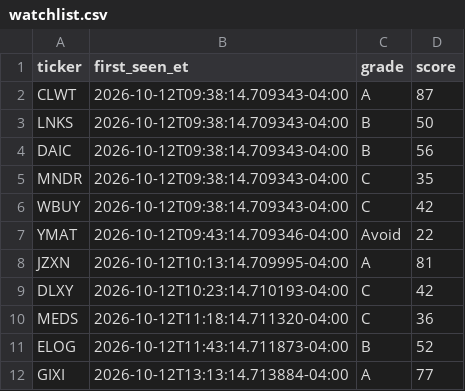
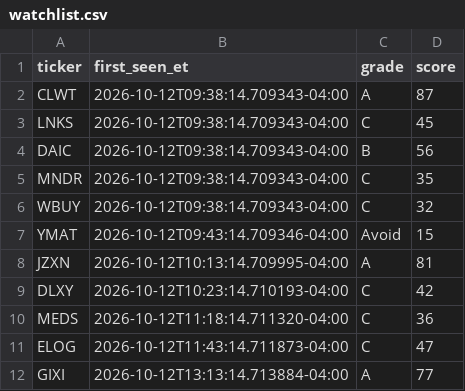
Before and after one commit to aligaam2-art/pennybot, a CSV file: journal/days/2026-10-12/watchlist.csv, drawn as a sheet.

```diff
--- a/journal/days/2026-10-12/watchlist.csv
+++ b/journal/days/2026-10-12/watchlist.csv
@@ -2,7 +2,7 @@ ticker,first_seen_et,grade,score
 CLWT,2026-10-12T09:38:14.709343-04:00,A,87
-LNKS,2026-10-12T09:38:14.709343-04:00,B,50
+LNKS,2026-10-12T09:38:14.709343-04:00,C,45
 DAIC,2026-10-12T09:38:14.709343-04:00,B,56
 MNDR,2026-10-12T09:38:14.709343-04:00,C,35
-WBUY,2026-10-12T09:38:14.709343-04:00,C,42
-YMAT,2026-10-12T09:43:14.709346-04:00,Avoid,22
+WBUY,2026-10-12T09:38:14.709343-04:00,C,32
+YMAT,2026-10-12T09:43:14.709346-04:00,Avoid,15
 JZXN,2026-10-12T10:13:14.709995-04:00,A,81
@@ -10,3 +10,3 @@ DLXY,2026-10-12T10:23:14.710193-04:00,C,42
 MEDS,2026-10-12T11:18:14.711320-04:00,C,36
-ELOG,2026-10-12T11:43:14.711873-04:00,B,52
+ELOG,2026-10-12T11:43:14.711873-04:00,C,47
 GIXI,2026-10-12T13:13:14.713884-04:00,A,77
```
Also changed, not shown: 1 other file.
